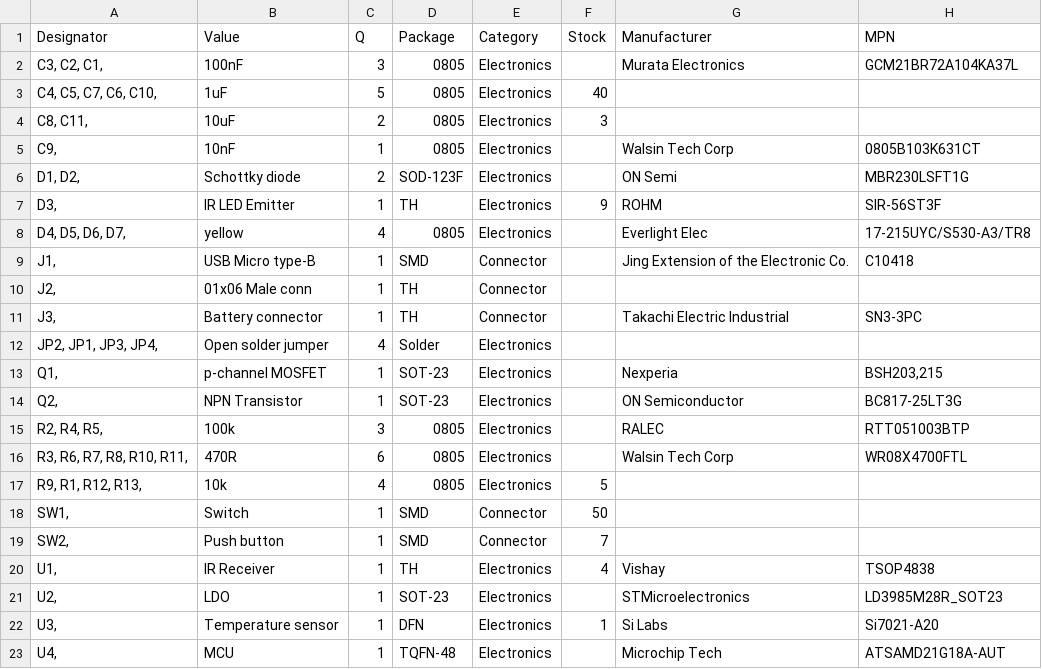
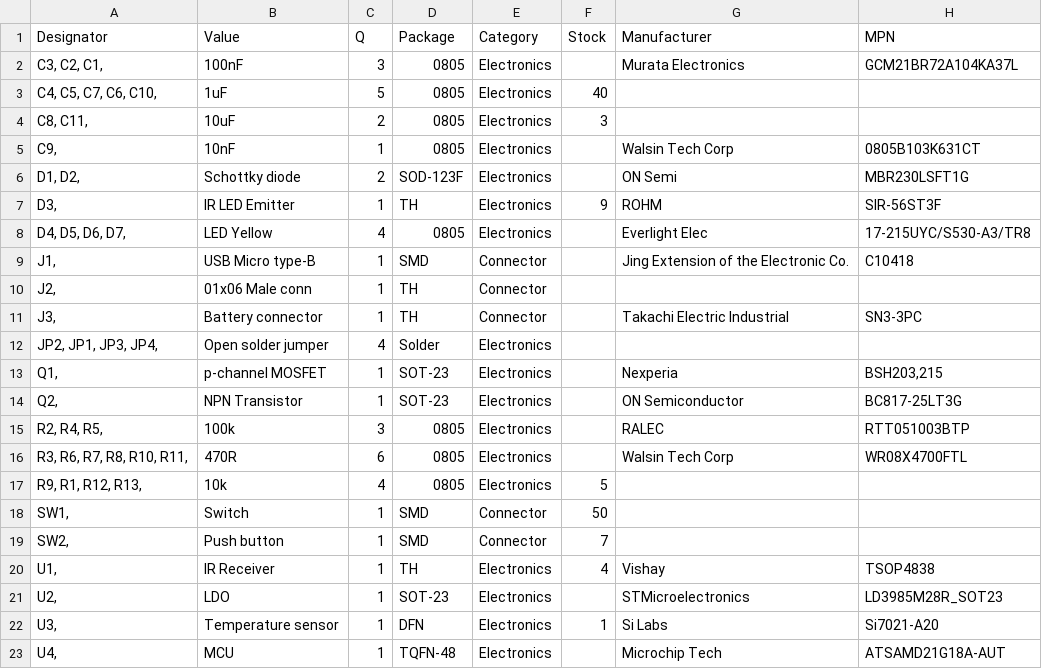
Before and after one commit to hutscape/pine, a CSV file: _data/bill_of_materials.csv, drawn as a sheet; only a part is shown; the diff names each change by its address in the sheet, - before the commit and + after, or states it on an @@ line.

Commit message:
feat: add yellow LED in value for BOM

```diff
--- a/_data/bill_of_materials.csv
+++ b/_data/bill_of_materials.csv
-B8 (Value): yellow
+B8 (Value): LED Yellow
```
Also changed, not shown: 2 other files.
